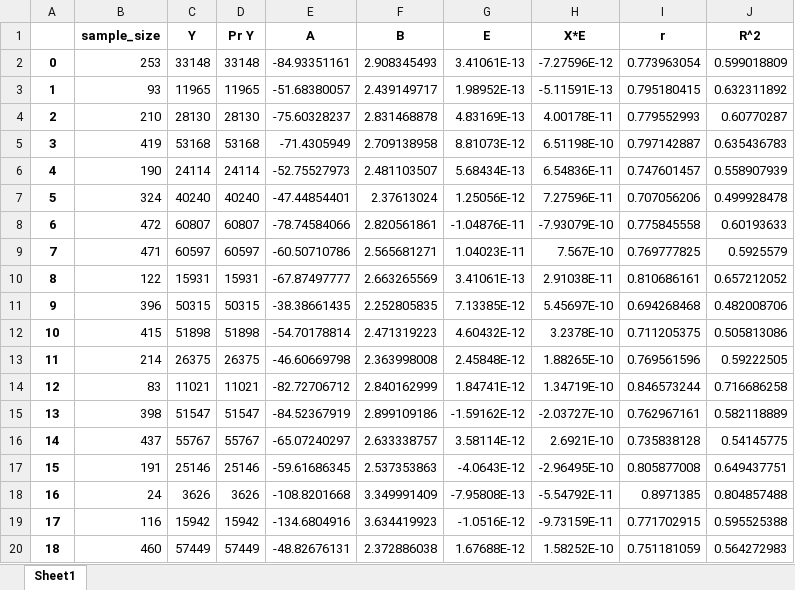
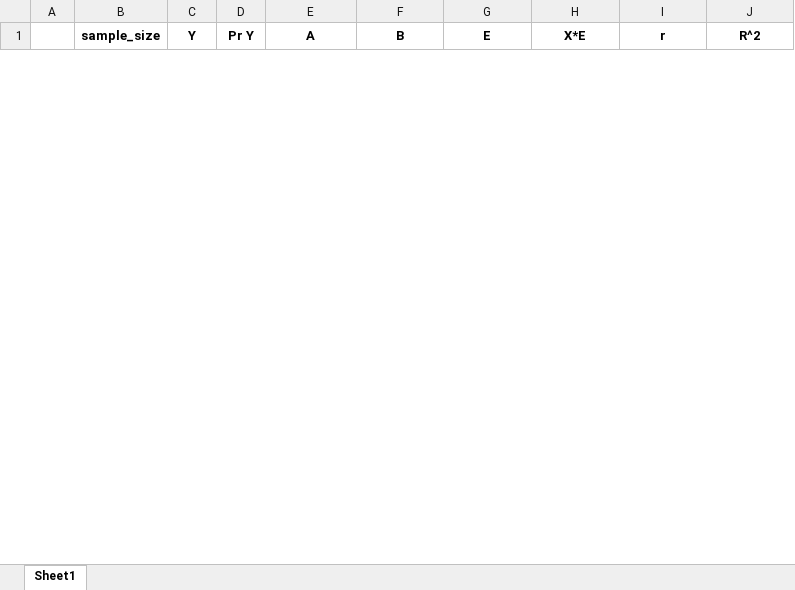
Before and after one commit to SmeysyaHromche/0MS, an Excel workbook: solutions/Experiment.xlsx, sheet Sheet1, drawn as a sheet; only a part is shown; values as stored, in another font and other column widths than the file's, no borders; removed rows and columns are numbered as before the commit, all else as after; the diff covers the shown part only; the diff names each change by its address in the sheet, - before the commit and + after, or states it on an @@ line.

```diff
--- a/solutions/Experiment.xlsx (sheet Sheet1)
+++ b/solutions/Experiment.xlsx (sheet Sheet1)
-row 2: 0 | 253 | 33148 | 33148 | -84.93351161 | 2.908345493 | 3.41061E-13 | -7.27596E-12 | 0.773963054 | 0.599018809
-row 3: 1 | 93 | 11965 | 11965 | -51.68380057 | 2.439149717 | 1.98952E-13 | -5.11591E-13 | 0.795180415 | 0.632311892
-row 4: 2 | 210 | 28130 | 28130 | -75.60328237 | 2.831468878 | 4.83169E-13 | 4.00178E-11 | 0.779552993 | 0.60770287
-row 5: 3 | 419 | 53168 | 53168 | -71.4305949 | 2.709138958 | 8.81073E-12 | 6.51198E-10 | 0.797142887 | 0.635436783
-row 6: 4 | 190 | 24114 | 24114 | -52.75527973 | 2.481103507 | 5.68434E-13 | 6.54836E-11 | 0.747601457 | 0.558907939
-row 7: 5 | 324 | 40240 | 40240 | -47.44854401 | 2.37613024 | 1.25056E-12 | 7.27596E-11 | 0.707056206 | 0.499928478
-row 8: 6 | 472 | 60807 | 60807 | -78.74584066 | 2.820561861 | -1.04876E-11 | -7.93079E-10 | 0.775845558 | 0.60193633
-row 9: 7 | 471 | 60597 | 60597 | -60.50710786 | 2.565681271 | 1.04023E-11 | 7.567E-10 | 0.769777825 | 0.5925579
-row 10: 8 | 122 | 15931 | 15931 | -67.87497777 | 2.663265569 | 3.41061E-13 | 2.91038E-11 | 0.810686161 | 0.657212052
-row 11: 9 | 396 | 50315 | 50315 | -38.38661435 | 2.252805835 | 7.13385E-12 | 5.45697E-10 | 0.694268468 | 0.482008706
-row 12: 10 | 415 | 51898 | 51898 | -54.70178814 | 2.471319223 | 4.60432E-12 | 3.2378E-10 | 0.711205375 | 0.505813086
-row 13: 11 | 214 | 26375 | 26375 | -46.60669798 | 2.363998008 | 2.45848E-12 | 1.88265E-10 | 0.769561596 | 0.59222505
-row 14: 12 | 83 | 11021 | 11021 | -82.72706712 | 2.840162999 | 1.84741E-12 | 1.34719E-10 | 0.846573244 | 0.716686258
-row 15: 13 | 398 | 51547 | 51547 | -84.52367919 | 2.899109186 | -1.59162E-12 | -2.03727E-10 | 0.762967161 | 0.582118889
-row 16: 14 | 437 | 55767 | 55767 | -65.07240297 | 2.633338757 | 3.58114E-12 | 2.6921E-10 | 0.735838128 | 0.54145775
-row 17: 15 | 191 | 25146 | 25146 | -59.61686345 | 2.537353863 | -4.0643E-12 | -2.96495E-10 | 0.805877008 | 0.649437751
-row 18: 16 | 24 | 3626 | 3626 | -108.8201668 | 3.349991409 | -7.95808E-13 | -5.54792E-11 | 0.8971385 | 0.804857488
-row 19: 17 | 116 | 15942 | 15942 | -134.6804916 | 3.634419923 | -1.0516E-12 | -9.73159E-11 | 0.771702915 | 0.595525388
-row 20: 18 | 460 | 57449 | 57449 | -48.82676131 | 2.372886038 | 1.67688E-12 | 1.58252E-10 | 0.751181059 | 0.564272983
```
Also changed, not shown: 1 added row and 31 removed rows elsewhere in this sheet, dataset/dataset.xlsx, 3 other files.
